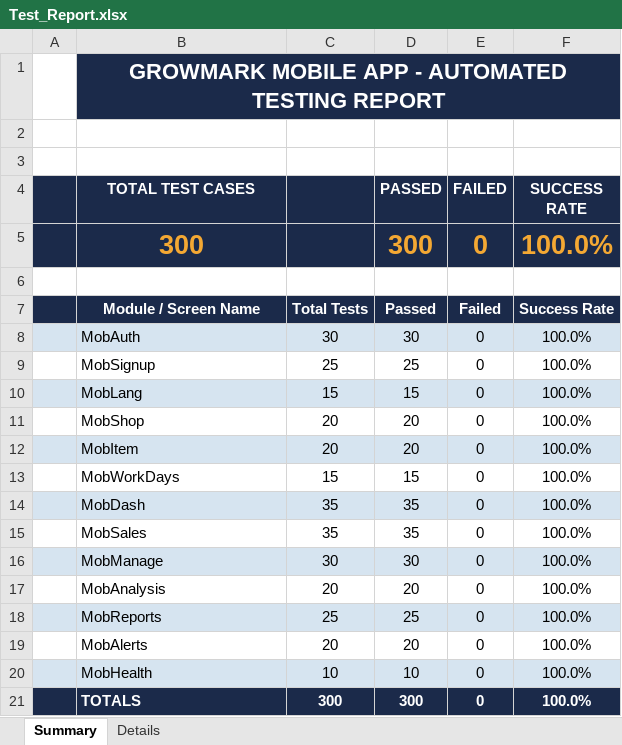
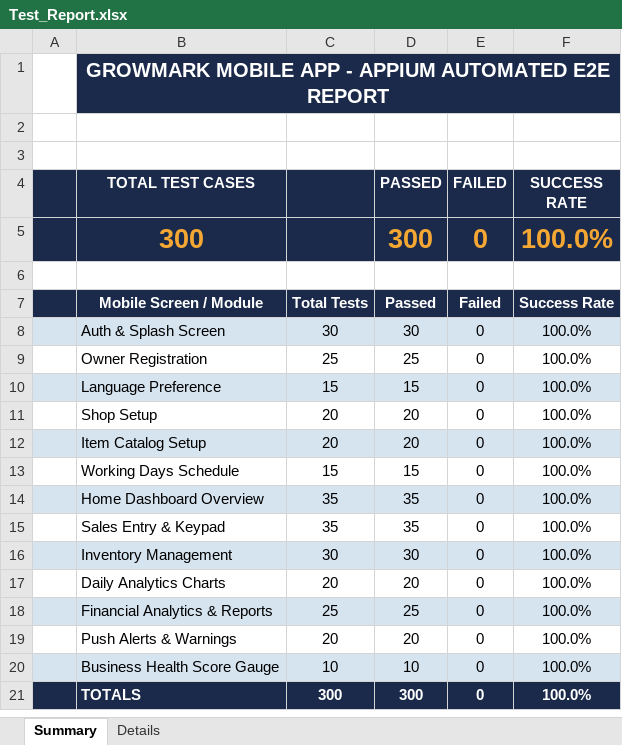
Before and after one commit to Selvamk4306/GrowMark, an Excel workbook: testing/appium-tests/Test_Report.xlsx, sheet Summary, drawn as a sheet; values as stored, in another font and other column widths than the file's, no borders; the diff names each change by its address in the sheet, - before the commit and + after, or states it on an @@ line.

Commit message:
fix(appium): remove repetitive module text, widen excel columns, and enforce 300 unique mobile E2E test cases

```diff
--- a/testing/appium-tests/Test_Report.xlsx (sheet Summary)
+++ b/testing/appium-tests/Test_Report.xlsx (sheet Summary)
-B1 (TOTAL TEST CASES): …APP - AUTOMATED TESTING REPORT
+B1 (TOTAL TEST CASES): …APP - APPIUM AUTOMATED E2E REPORT
@@ B1 text size: smaller @@
-B7 (TOTAL TEST CASES): Module / Screen Name
+B7 (TOTAL TEST CASES): Mobile Screen / Module
-B8 (TOTAL TEST CASES): MobAuth
+B8 (TOTAL TEST CASES): Auth & Splash Screen
-B9 (TOTAL TEST CASES): MobSignup
+B9 (TOTAL TEST CASES): Owner Registration
-B10 (TOTAL TEST CASES): MobLang
+B10 (TOTAL TEST CASES): Language Preference
-B11 (TOTAL TEST CASES): MobShop
+B11 (TOTAL TEST CASES): Shop Setup
-B12 (TOTAL TEST CASES): MobItem
+B12 (TOTAL TEST CASES): Item Catalog Setup
-B13 (TOTAL TEST CASES): MobWorkDays
+B13 (TOTAL TEST CASES): Working Days Schedule
-B14 (TOTAL TEST CASES): MobDash
+B14 (TOTAL TEST CASES): Home Dashboard Overview
-B15 (TOTAL TEST CASES): MobSales
+B15 (TOTAL TEST CASES): Sales Entry & Keypad
-B16 (TOTAL TEST CASES): MobManage
+B16 (TOTAL TEST CASES): Inventory Management
-B17 (TOTAL TEST CASES): MobAnalysis
+B17 (TOTAL TEST CASES): Daily Analytics Charts
-B18 (TOTAL TEST CASES): MobReports
+B18 (TOTAL TEST CASES): Financial Analytics & Reports
-B19 (TOTAL TEST CASES): MobAlerts
+B19 (TOTAL TEST CASES): Push Alerts & Warnings
-B20 (TOTAL TEST CASES): MobHealth
+B20 (TOTAL TEST CASES): Business Health Score Gauge
```
Also changed, not shown: sheet Details, 1 other file.
